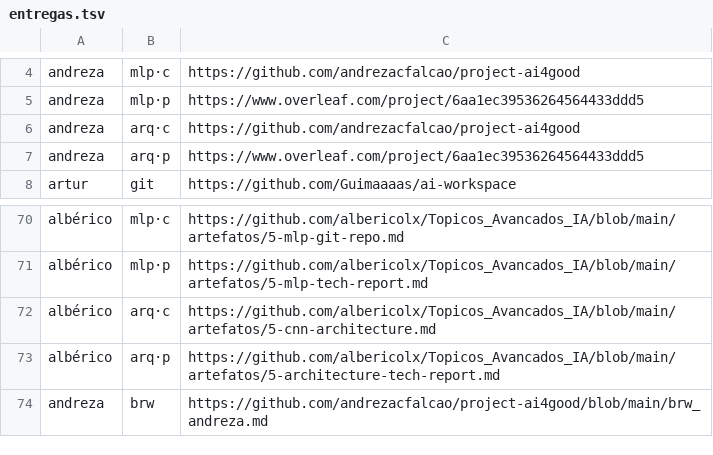
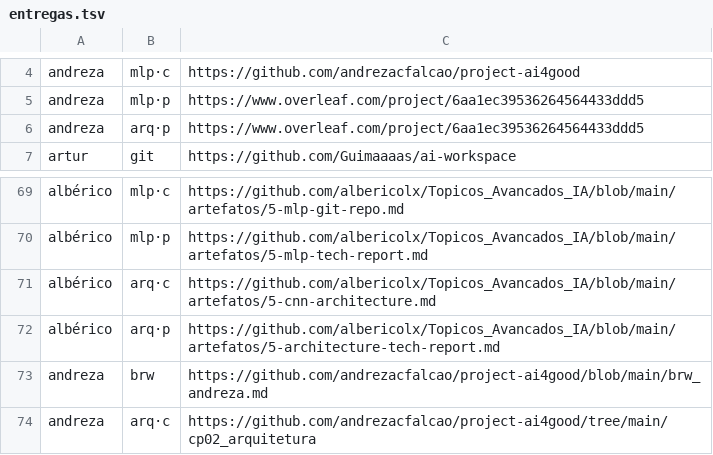
Before and after one commit to lsfcin/lsf-links, a TSV file: ai4good/entregas.tsv, drawn as a sheet; only a part is shown, gaps mark what is left out; removed rows and columns are numbered as before the commit, all else as after; the diff names each change by its address in the sheet, - before the commit and + after, or states it on an @@ line.

Commit message:
entrega: andreza arq·c

```diff
--- a/ai4good/entregas.tsv
+++ b/ai4good/entregas.tsv
-row 6: andreza | arq·c | https://github.com/andrezacfalcao/project-ai4good
+row 74: andreza | arq·c | https://github.com/andrezacfalcao/project-ai4good/tree/main/cp02_arquitetura
```
